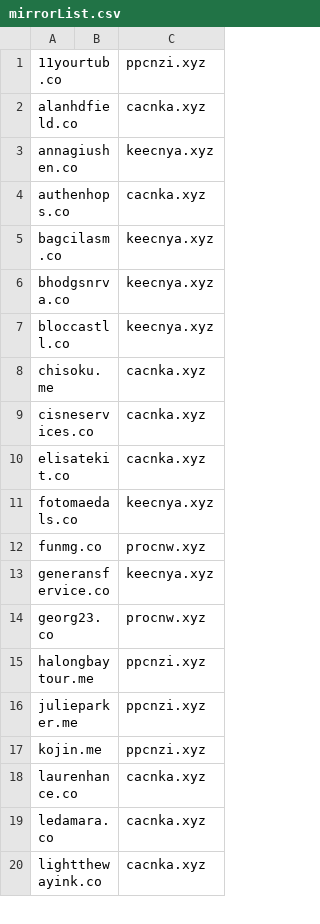
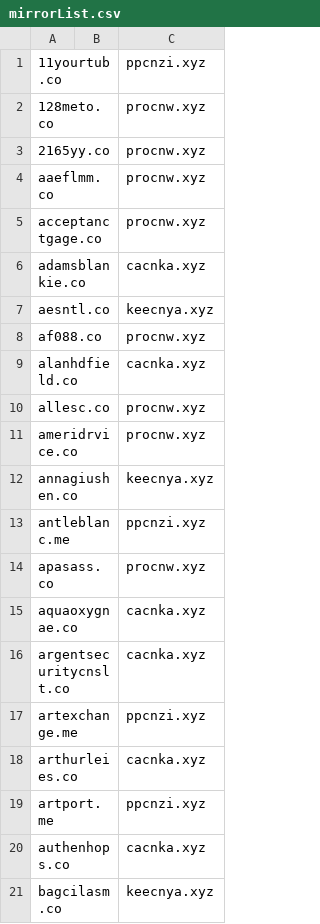
Before and after one commit to mxt305/smashXxcnxx, a CSV file: source/mirrorList.csv, drawn as a sheet; only a part is shown; the shorter side is filled out with more unchanged rows; the diff covers the shown part only.

Commit message:
update list

```diff
--- a/source/mirrorList.csv
+++ b/source/mirrorList.csv
@@ -1,4 +1,20 @@
 11yourtub.co,,ppcnzi.xyz
+128meto.co,,procnw.xyz
+2165yy.co,,procnw.xyz
+aaeflmm.co,,procnw.xyz
+acceptanctgage.co,,procnw.xyz
+adamsblankie.co,,cacnka.xyz
+aesntl.co,,keecnya.xyz
+af088.co,,procnw.xyz
 alanhdfield.co,,cacnka.xyz
+allesc.co,,procnw.xyz
+ameridrvice.co,,procnw.xyz
 annagiushen.co,,keecnya.xyz
+antleblanc.me,,ppcnzi.xyz
+apasass.co,,procnw.xyz
+aquaoxygnae.co,,cacnka.xyz
+argentsecuritycnslt.co,,cacnka.xyz
+artexchange.me,,ppcnzi.xyz
+arthurleies.co,,cacnka.xyz
+artport.me,,ppcnzi.xyz
 authenhops.co,,cacnka.xyz
```
Also changed, not shown: 59 added rows elsewhere in this file, 5 other files.
